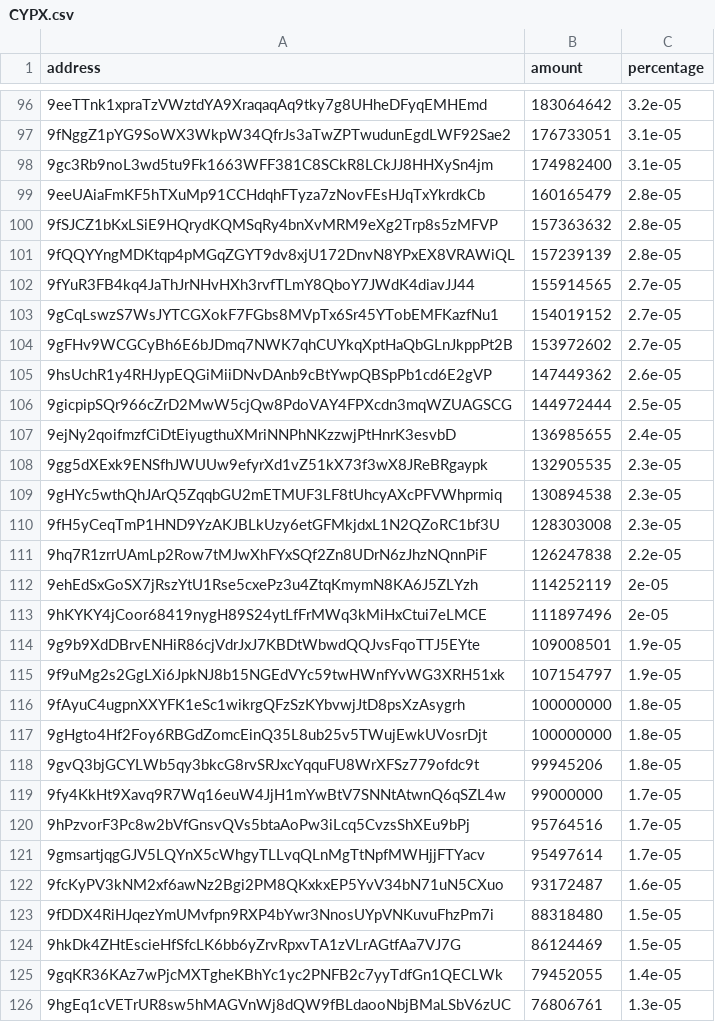
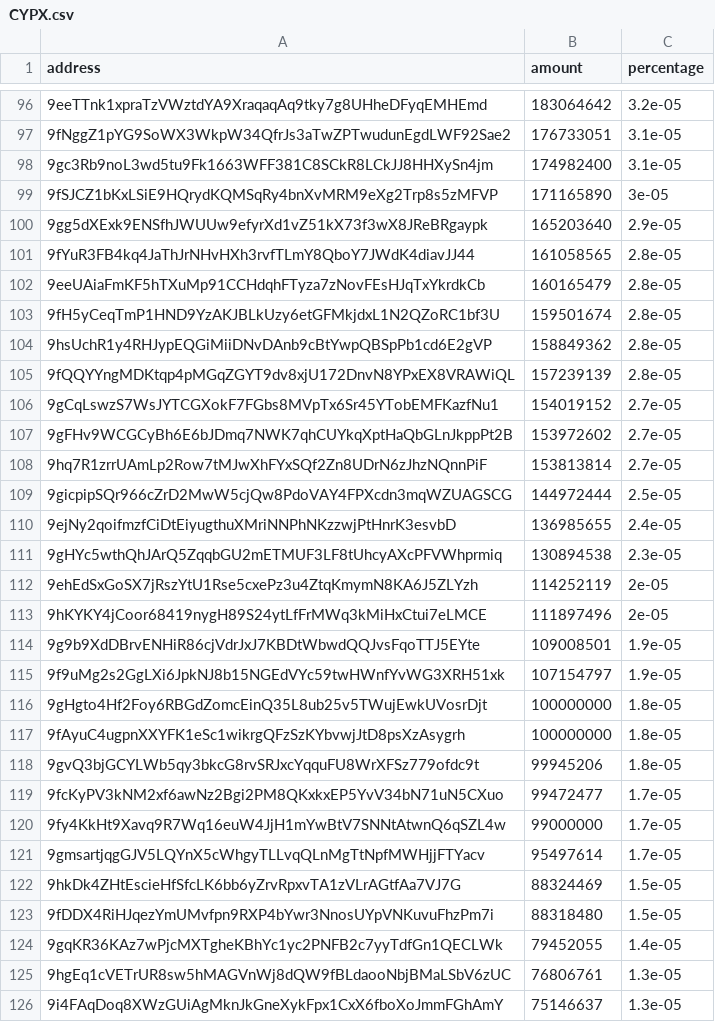
Before and after one commit to babygrenade/ergo-tokenautics, a CSV file: data/CYPX.csv, drawn as a sheet; only a part is shown, gaps mark what is left out; the shorter side is filled out with more unchanged rows; removed rows and columns are numbered as before the commit, all else as after; the diff covers the shown part only; the diff names each change by its address in the sheet, - before the commit and + after, or states it on an @@ line.

```diff
--- a/data/CYPX.csv
+++ b/data/CYPX.csv
+row 99: 9fSJCZ1bKxLSiE9HQrydKQMSqRy4bnXvMRM9eXg2Trp8s5zMFVP | 171165890 | 3e-05
+row 100: 9gg5dXExk9ENSfhJWUUw9efyrXd1vZ51kX73f3wX8JReBRgaypk | 165203640 | 2.9e-05
+row 101: 9fYuR3FB4kq4JaThJrNHvHXh3rvfTLmY8QboY7JWdK4diavJJ44 | 161058565 | 2.8e-05
-row 100: 9fSJCZ1bKxLSiE9HQrydKQMSqRy4bnXvMRM9eXg2Trp8s5zMFVP | 157363632 | 2.8e-05
+row 103: 9fH5yCeqTmP1HND9YzAKJBLkUzy6etGFMkjdxL1N2QZoRC1bf3U | 159501674 | 2.8e-05
+row 104: 9hsUchR1y4RHJypEQGiMiiDNvDAnb9cBtYwpQBSpPb1cd6E2gVP | 158849362 | 2.8e-05
-row 102: 9fYuR3FB4kq4JaThJrNHvHXh3rvfTLmY8QboY7JWdK4diavJJ44 | 155914565 | 2.7e-05
-row 105: 9hsUchR1y4RHJypEQGiMiiDNvDAnb9cBtYwpQBSpPb1cd6E2gVP | 147449362 | 2.6e-05
+row 108: 9hq7R1zrrUAmLp2Row7tMJwXhFYxSQf2Zn8UDrN6zJhzNQnnPiF | 153813814 | 2.7e-05
-row 108: 9gg5dXExk9ENSfhJWUUw9efyrXd1vZ51kX73f3wX8JReBRgaypk | 132905535 | 2.3e-05
-row 110: 9fH5yCeqTmP1HND9YzAKJBLkUzy6etGFMkjdxL1N2QZoRC1bf3U | 128303008 | 2.3e-05
-row 111: 9hq7R1zrrUAmLp2Row7tMJwXhFYxSQf2Zn8UDrN6zJhzNQnnPiF | 126247838 | 2.2e-05
@@ row 117 moved to row 116: 9gHgto4Hf2Foy6RBGdZomcEinQ35L8ub25v5TWuj… @@
+row 119: 9fcKyPV3kNM2xf6awNz2Bgi2PM8QKxkxEP5YvV34bN71uN5CXuo | 99472477 | 1.7e-05
-row 120: 9hPzvorF3Pc8w2bVfGnsvQVs5btaAoPw3iLcq5CvzsShXEu9bPj | 95764516 | 1.7e-05
-row 122: 9fcKyPV3kNM2xf6awNz2Bgi2PM8QKxkxEP5YvV34bN71uN5CXuo | 93172487 | 1.6e-05
+row 122: 9hkDk4ZHtEscieHfSfcLK6bb6yZrvRpxvTA1zVLrAGtfAa7VJ7G | 88324469 | 1.5e-05
-row 124: 9hkDk4ZHtEscieHfSfcLK6bb6yZrvRpxvTA1zVLrAGtfAa7VJ7G | 86124469 | 1.5e-05
```
Also changed, not shown: 17 added rows, 11 removed rows, 17 moved rows and 30 edited cells elsewhere in this file, data/ErgOne.csv, data/FLUX.csv, 18 other files.
